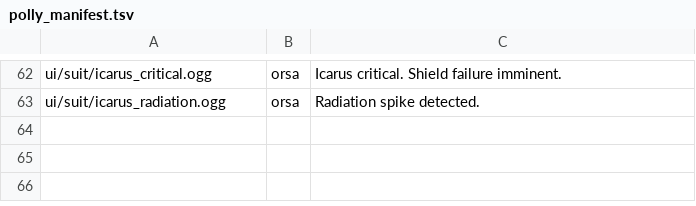
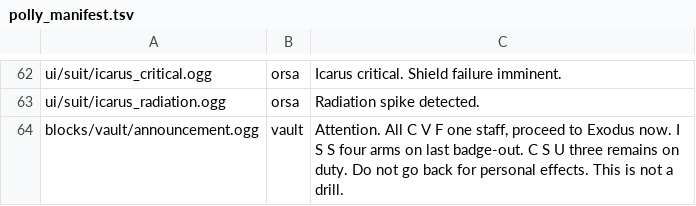
Before and after one commit to cjaron03/frozen-dawn, a TSV file: tools/audio_sources/generated_voice/polly_manifest.tsv, drawn as a sheet; only a part is shown, gaps mark what is left out; the diff names each change by its address in the sheet, - before the commit and + after, or states it on an @@ line.

```diff
--- a/tools/audio_sources/generated_voice/polly_manifest.tsv
+++ b/tools/audio_sources/generated_voice/polly_manifest.tsv
+row 64: blocks/vault/announcement.ogg | vault | Attention. All C V F one staff, proceed to Exodus now. I S S four arms on last badge-out. C S U three remains on duty. Do not go back for personal effects. This is not a drill.
```
Also changed, not shown: docs/audio/SHIPPED_AUDIO_INVENTORY.tsv, 7 other files.
